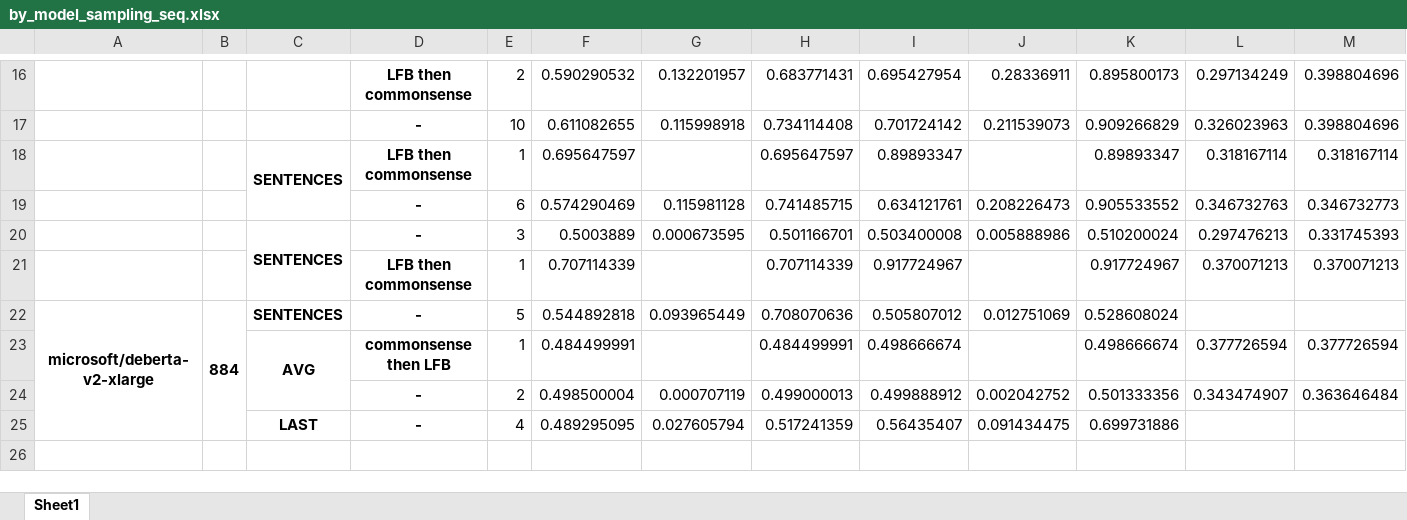
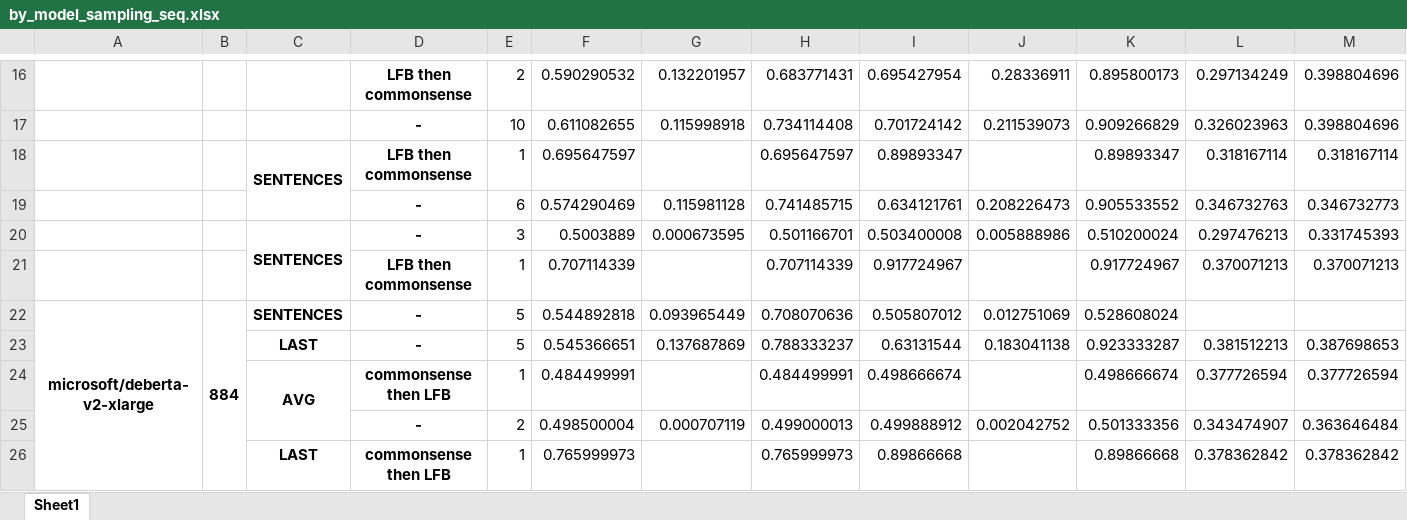
Before and after one commit to ajmeek/Inducing-human-like-biases-in-moral-reasoning-LLMs, an Excel workbook: report/by_model_sampling_seq.xlsx, sheet Sheet1, drawn as a sheet; only a part is shown, gaps mark what is left out; values as stored, in another font and other column widths than the file's, no borders; removed rows and columns are numbered as before the commit, all else as after; the diff names each change by its address in the sheet, - before the commit and + after, or states it on an @@ line.

```diff
--- a/report/by_model_sampling_seq.xlsx (sheet Sheet1)
+++ b/report/by_model_sampling_seq.xlsx (sheet Sheet1)
+row 23:  |  | LAST | - | 5 | 0.545366651 | 0.137687869 | 0.788333237 | 0.63131544 | 0.183041138 | 0.923333287 | 0.381512213 | 0.387698653
-row 25:  |  | LAST | - | 4 | 0.489295095 | 0.027605794 | 0.517241359 | 0.56435407 | 0.091434475 | 0.699731886
+row 26:  |  | LAST | commonsense then LFB | 1 | 0.765999973 |  | 0.765999973 | 0.89866668 |  | 0.89866668 | 0.378362842 | 0.378362842
```
Also changed, not shown: report/by_model.xlsx, 4 other files.
